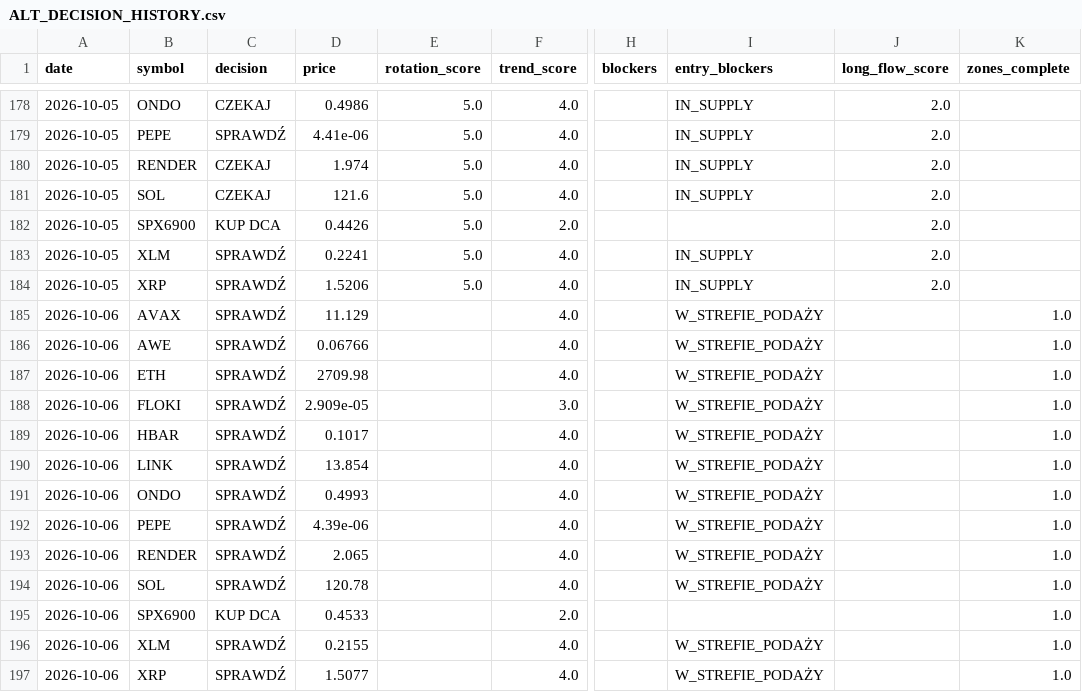
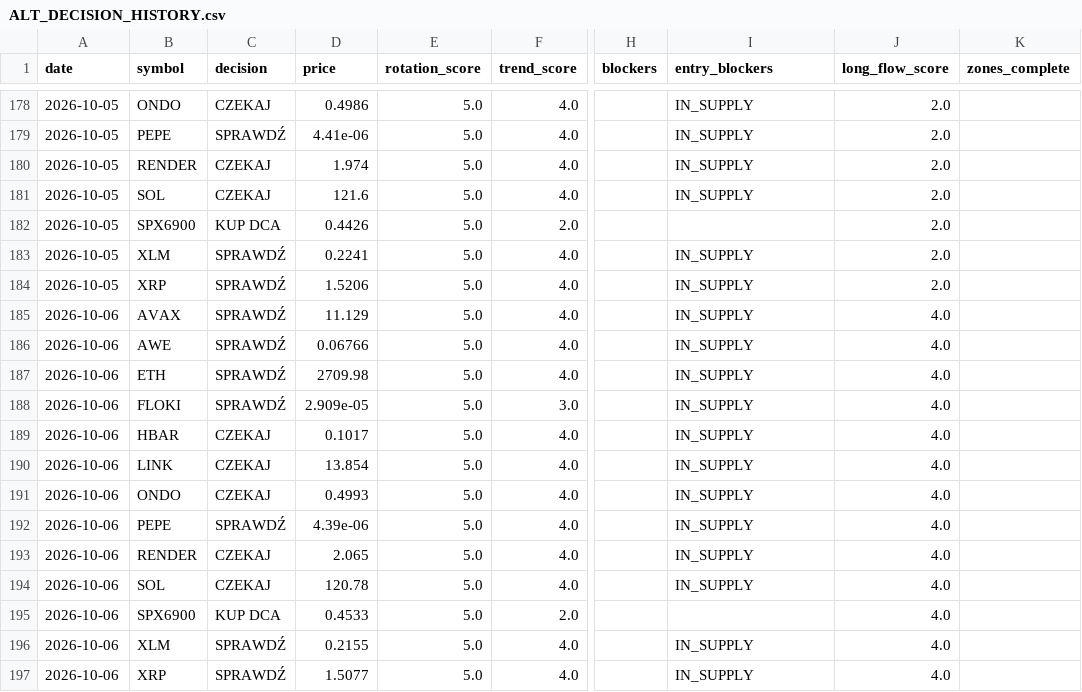
Before and after one commit to PawelKaminski12/TEST-LAB-V8, a CSV file: crypto_data_hub/ALT_DECISION_HISTORY.csv, drawn as a sheet; only a part is shown, gaps mark what is left out; the diff names each change by its address in the sheet, - before the commit and + after, or states it on an @@ line.

```diff
--- a/crypto_data_hub/ALT_DECISION_HISTORY.csv
+++ b/crypto_data_hub/ALT_DECISION_HISTORY.csv
-E185:E197 (rotation_score): (empty)
+E185:E197 (rotation_score): 5.0
-I185:I194 (entry_blockers): W_STREFIE_PODAŻY
+I185:I194 (entry_blockers): IN_SUPPLY
-J185:J197 (long_flow_score): (empty)
+J185:J197 (long_flow_score): 4.0
-K185:K197 (zones_complete): 1.0
+K185:K197 (zones_complete): (empty)
-C189:C191 (decision): SPRAWDŹ
+C189:C191 (decision): CZEKAJ
-C193:C194 (decision): SPRAWDŹ
+C193:C194 (decision): CZEKAJ
-I196:I197 (entry_blockers): W_STREFIE_PODAŻY
+I196:I197 (entry_blockers): IN_SUPPLY
```
Also changed, not shown: 1 other file.
